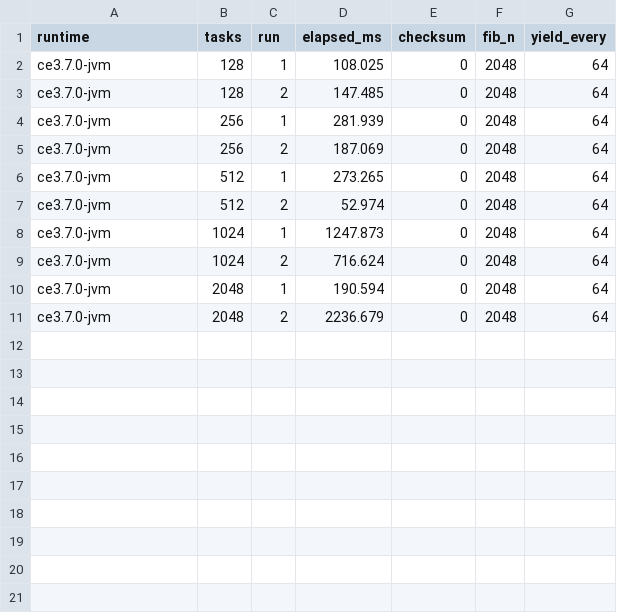
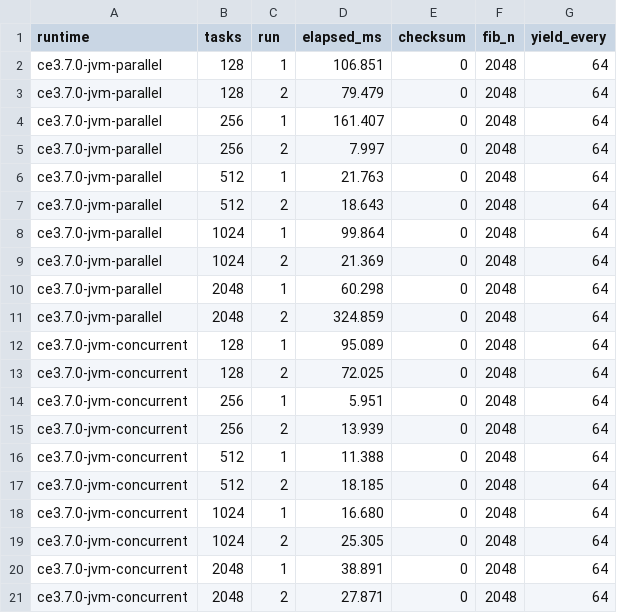
Before and after one commit to nzpr/scaling-test, a CSV file: benchmarks/results/raw/ce3.7.0-jvm.csv, drawn as a sheet.

```diff
--- a/benchmarks/results/raw/ce3.7.0-jvm.csv
+++ b/benchmarks/results/raw/ce3.7.0-jvm.csv
@@ -1,11 +1,21 @@
 runtime,tasks,run,elapsed_ms,checksum,fib_n,yield_every
-ce3.7.0-jvm,128,1,108.025,0,2048,64
-ce3.7.0-jvm,128,2,147.485,0,2048,64
-ce3.7.0-jvm,256,1,281.939,0,2048,64
-ce3.7.0-jvm,256,2,187.069,0,2048,64
-ce3.7.0-jvm,512,1,273.265,0,2048,64
-ce3.7.0-jvm,512,2,52.974,0,2048,64
-ce3.7.0-jvm,1024,1,1247.873,0,2048,64
-ce3.7.0-jvm,1024,2,716.624,0,2048,64
-ce3.7.0-jvm,2048,1,190.594,0,2048,64
-ce3.7.0-jvm,2048,2,2236.679,0,2048,64
+ce3.7.0-jvm-parallel,128,1,106.851,0,2048,64
+ce3.7.0-jvm-parallel,128,2,79.479,0,2048,64
+ce3.7.0-jvm-parallel,256,1,161.407,0,2048,64
+ce3.7.0-jvm-parallel,256,2,7.997,0,2048,64
+ce3.7.0-jvm-parallel,512,1,21.763,0,2048,64
+ce3.7.0-jvm-parallel,512,2,18.643,0,2048,64
+ce3.7.0-jvm-parallel,1024,1,99.864,0,2048,64
+ce3.7.0-jvm-parallel,1024,2,21.369,0,2048,64
+ce3.7.0-jvm-parallel,2048,1,60.298,0,2048,64
+ce3.7.0-jvm-parallel,2048,2,324.859,0,2048,64
+ce3.7.0-jvm-concurrent,128,1,95.089,0,2048,64
+ce3.7.0-jvm-concurrent,128,2,72.025,0,2048,64
+ce3.7.0-jvm-concurrent,256,1,5.951,0,2048,64
+ce3.7.0-jvm-concurrent,256,2,13.939,0,2048,64
+ce3.7.0-jvm-concurrent,512,1,11.388,0,2048,64
+ce3.7.0-jvm-concurrent,512,2,18.185,0,2048,64
+ce3.7.0-jvm-concurrent,1024,1,16.680,0,2048,64
+ce3.7.0-jvm-concurrent,1024,2,25.305,0,2048,64
+ce3.7.0-jvm-concurrent,2048,1,38.891,0,2048,64
+ce3.7.0-jvm-concurrent,2048,2,27.871,0,2048,64
```
Also changed, not shown: benchmarks/results/raw/all.csv, benchmarks/results/raw/ce2.5.5-jvm.csv, 25 other files.
